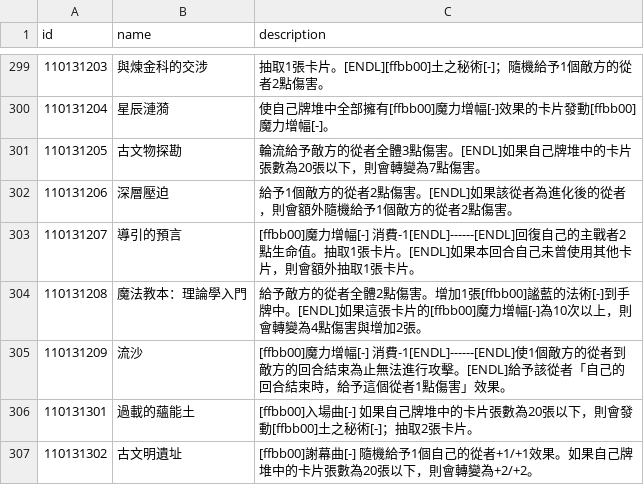
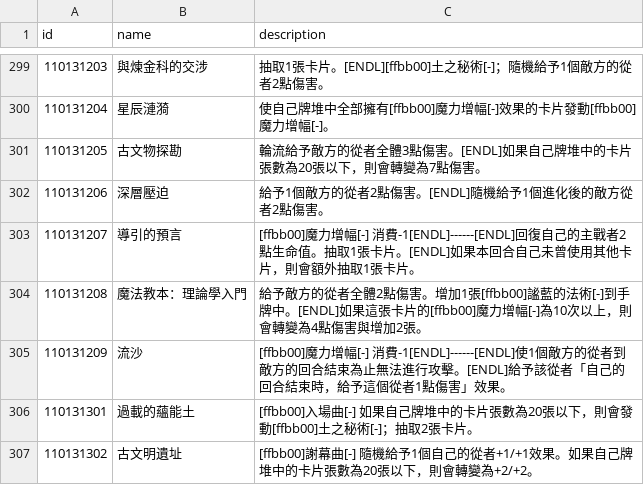
Before and after one commit to Brady29655751/SV-Cloud, a CSV file: Cards/description.csv, drawn as a sheet; only a part is shown, gaps mark what is left out.

```diff
--- a/Cards/description.csv
+++ b/Cards/description.csv
@@ -301,3 +301,3 @@ id,name,description
 110131205,古文物探勘,輪流給予敵方的從者全體3點傷害。[ENDL]如果自己牌堆中的卡片張數為20張以下，則會轉變為7點傷害。
-110131206,深層壓迫,給予1個敵方的從者2點傷害。[ENDL]如果該從者為進化後的從者，則會額外隨機給予1個敵方的從者2點傷害。
+110131206,深層壓迫,給予1個敵方的從者2點傷害。[ENDL]隨機給予1個進化後的敵方從者2點傷害。
 110131207,導引的預言,[ffbb00]魔力增幅[-] 消費-1[ENDL]------[ENDL]回復自己的主戰者2點生命值。抽取1張卡片。[ENDL]如果本回合自己未曾使用其他卡片，則會額外抽取1張卡片。
```
Also changed, not shown: Cards/effect.csv.
